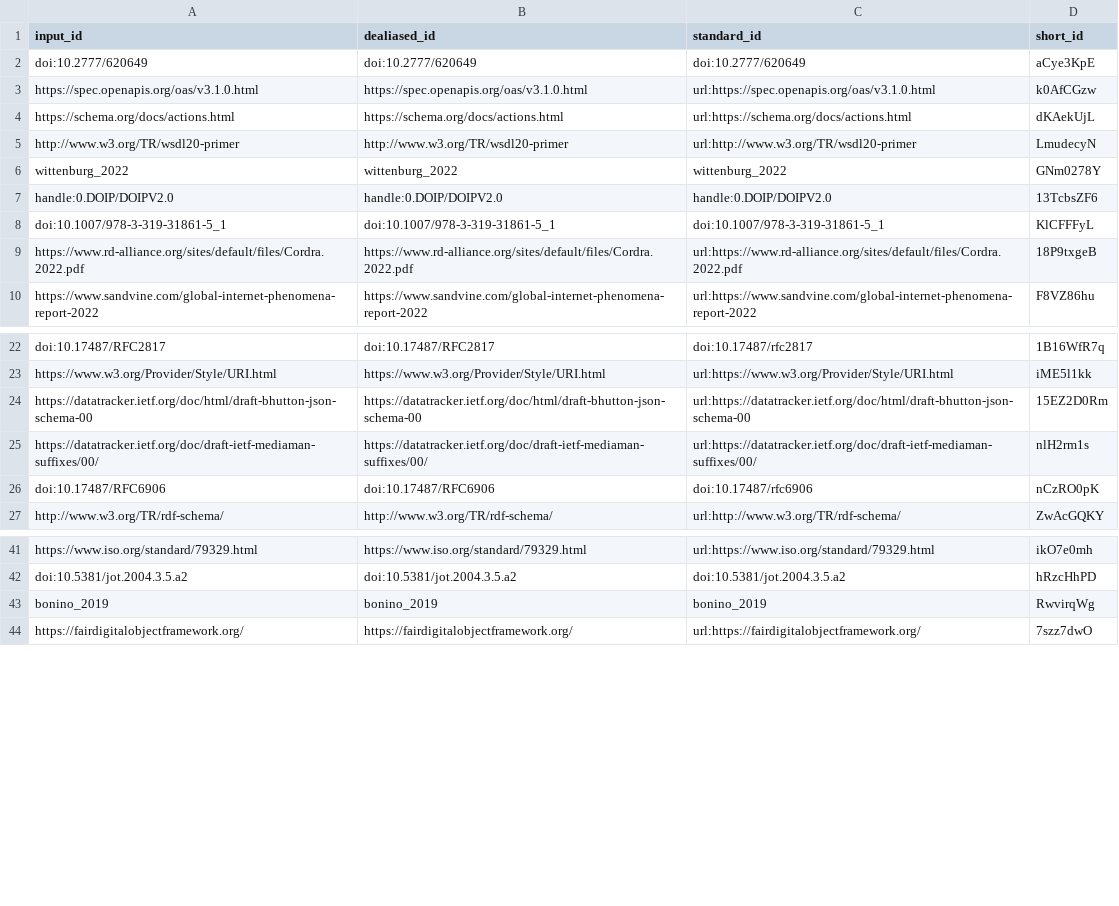
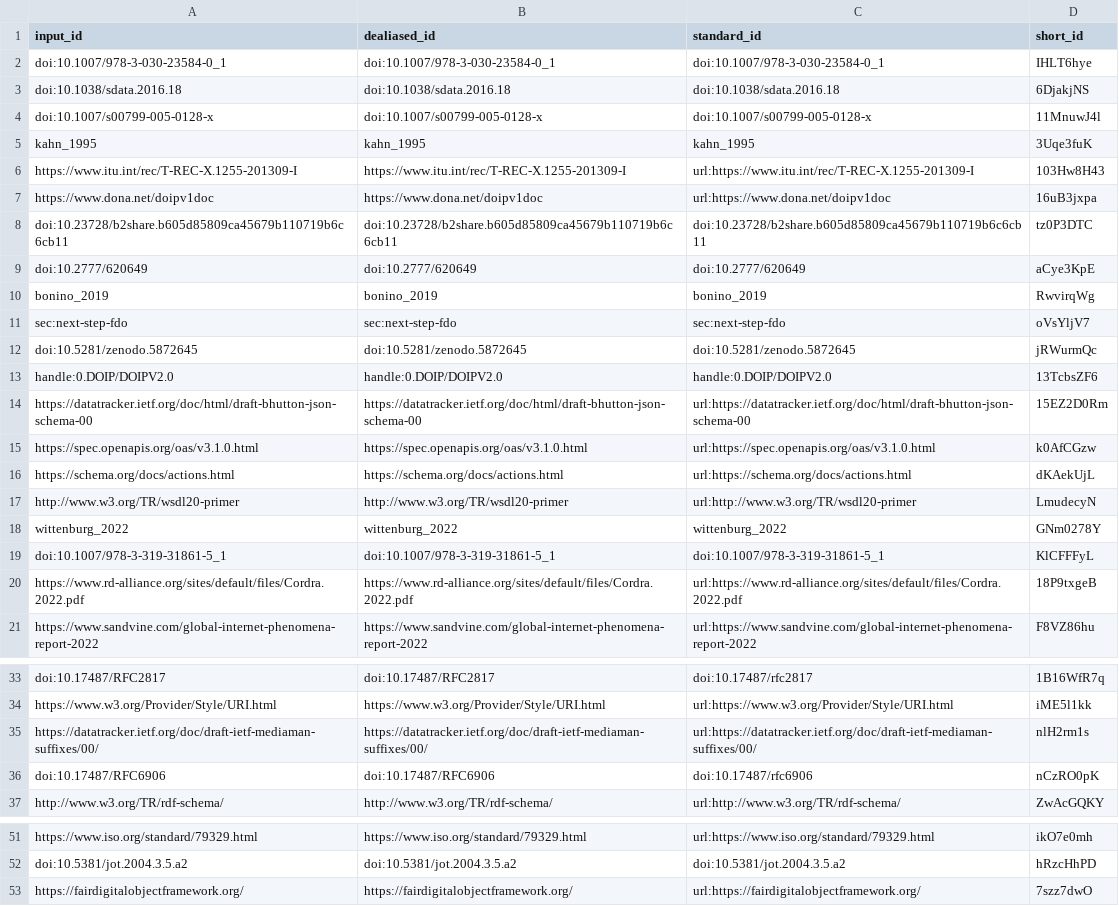
Before and after one commit to stain/2022-fdo-paper, a TSV file: citations.tsv, drawn as a sheet; only a part is shown, gaps mark what is left out.

Commit message:
more intro [ci skip]
This build is based on
https://github.com/stain/2022-fdo-paper/commit/a1e8721292086151fd9f84e7cc87daff5e2a49f0.

This commit was created by the following CI build and job:
https://github.com/stain/2022-fdo-paper/commit/a1e8721292086151fd9f84e7cc87daff5e2a49f0/checks
https://github.com/stain/2022-fdo-paper/actions/runs/2301020143

```diff
--- a/citations.tsv
+++ b/citations.tsv
@@ -1,3 +1,15 @@
 input_id	dealiased_id	standard_id	short_id
+doi:10.1007/978-3-030-23584-0_1	doi:10.1007/978-3-030-23584-0_1	doi:10.1007/978-3-030-23584-0_1	IHLT6hye
+doi:10.1038/sdata.2016.18	doi:10.1038/sdata.2016.18	doi:10.1038/sdata.2016.18	6DjakjNS
+doi:10.1007/s00799-005-0128-x	doi:10.1007/s00799-005-0128-x	doi:10.1007/s00799-005-0128-x	11MnuwJ4l
+kahn_1995	kahn_1995	kahn_1995	3Uqe3fuK
+https://www.itu.int/rec/T-REC-X.1255-201309-I	https://www.itu.int/rec/T-REC-X.1255-201309-I	url:https://www.itu.int/rec/T-REC-X.1255-201309-I	103Hw8H43
+https://www.dona.net/doipv1doc	https://www.dona.net/doipv1doc	url:https://www.dona.net/doipv1doc	16uB3jxpa
+doi:10.23728/b2share.b605d85809ca45679b110719b6c6cb11	doi:10.23728/b2share.b605d85809ca45679b110719b6c6cb11	doi:10.23728/b2share.b605d85809ca45679b110719b6c6cb11	tz0P3DTC
 doi:10.2777/620649	doi:10.2777/620649	doi:10.2777/620649	aCye3KpE
+bonino_2019	bonino_2019	bonino_2019	RwvirqWg
+sec:next-step-fdo	sec:next-step-fdo	sec:next-step-fdo	oVsYljV7
+doi:10.5281/zenodo.5872645	doi:10.5281/zenodo.5872645	doi:10.5281/zenodo.5872645	jRWurmQc
+handle:0.DOIP/DOIPV2.0	handle:0.DOIP/DOIPV2.0	handle:0.DOIP/DOIPV2.0	13TcbsZF6
+https://datatracker.ietf.org/doc/html/draft-bhutton-json-schema-00	https://datatracker.ietf.org/doc/html/draft-bhutton-json-schema-00	url:https://datatracker.ietf.org/doc/html/draft-bhutton-json-schema-00	15EZ2D0Rm
 https://spec.openapis.org/oas/v3.1.0.html	https://spec.openapis.org/oas/v3.1.0.html	url:https://spec.openapis.org/oas/v3.1.0.html	k0AfCGzw
@@ -6,3 +18,2 @@ http://www.w3.org/TR/wsdl20-primer	http://www.w3.org/TR/wsdl20-primer	url:http:/
 wittenburg_2022	wittenburg_2022	wittenburg_2022	GNm0278Y
-handle:0.DOIP/DOIPV2.0	handle:0.DOIP/DOIPV2.0	handle:0.DOIP/DOIPV2.0	13TcbsZF6
 doi:10.1007/978-3-319-31861-5_1	doi:10.1007/978-3-319-31861-5_1	doi:10.1007/978-3-319-31861-5_1	KlCFFFyL
@@ -23,3 +34,2 @@ doi:10.17487/RFC2817	doi:10.17487/RFC2817	doi:10.17487/rfc2817	1B16WfR7q
 https://www.w3.org/Provider/Style/URI.html	https://www.w3.org/Provider/Style/URI.html	url:https://www.w3.org/Provider/Style/URI.html	iME5l1kk
-https://datatracker.ietf.org/doc/html/draft-bhutton-json-schema-00	https://datatracker.ietf.org/doc/html/draft-bhutton-json-schema-00	url:https://datatracker.ietf.org/doc/html/draft-bhutton-json-schema-00	15EZ2D0Rm
 https://datatracker.ietf.org/doc/draft-ietf-mediaman-suffixes/00/	https://datatracker.ietf.org/doc/draft-ietf-mediaman-suffixes/00/	url:https://datatracker.ietf.org/doc/draft-ietf-mediaman-suffixes/00/	nlH2rm1s
@@ -42,3 +52,2 @@ https://www.iso.org/standard/79329.html	https://www.iso.org/standard/79329.html
 doi:10.5381/jot.2004.3.5.a2	doi:10.5381/jot.2004.3.5.a2	doi:10.5381/jot.2004.3.5.a2	hRzcHhPD
-bonino_2019	bonino_2019	bonino_2019	RwvirqWg
 https://fairdigitalobjectframework.org/	https://fairdigitalobjectframework.org/	url:https://fairdigitalobjectframework.org/	7szz7dwO
```
Also changed, not shown: 7 other files.
